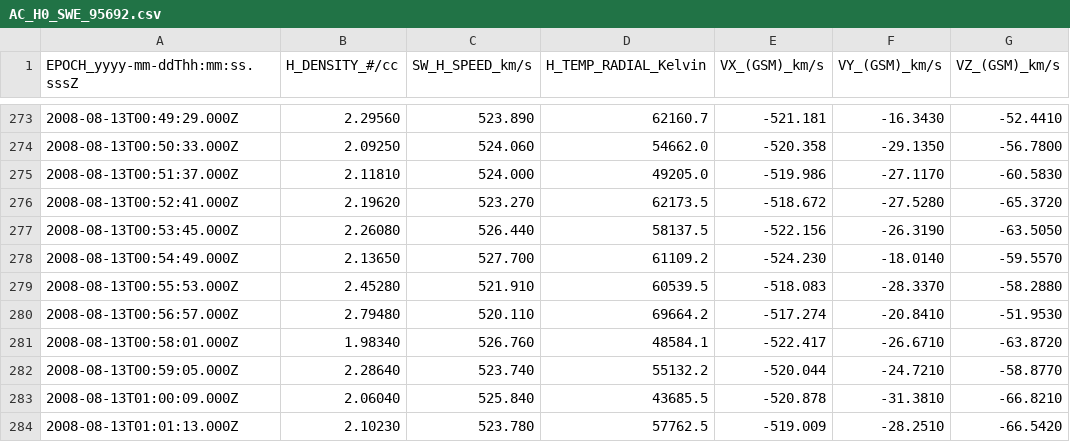
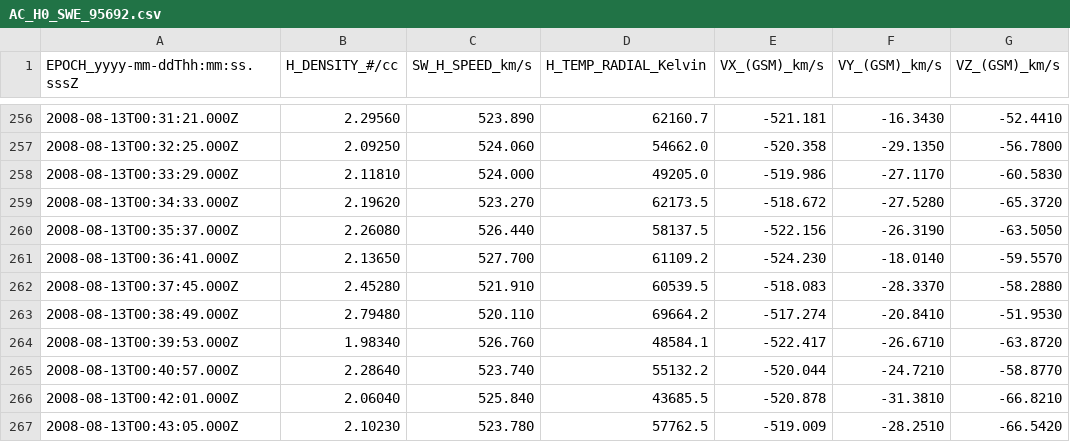
Before and after one commit to KubilayKaganKomurcu/SpaceEnvironment, a CSV file: AC_H0_SWE_95692.csv, drawn as a sheet; only a part is shown, gaps mark what is left out; the diff covers the shown part only.

```diff
--- a/AC_H0_SWE_95692.csv
+++ b/AC_H0_SWE_95692.csv
@@ -273,12 +256,12 @@ EPOCH_yyyy-mm-ddThh:mm:ss.sssZ,H_DENSITY_#/cc,SW_H_SPEED_km/s,H_TEMP_RADIAL_Kelv
-2008-08-13T00:49:29.000Z,2.29560,523.890,62160.7,-521.181,-16.3430,-52.4410
-2008-08-13T00:50:33.000Z,2.09250,524.060,54662.0,-520.358,-29.1350,-56.7800
-2008-08-13T00:51:37.000Z,2.11810,524.000,49205.0,-519.986,-27.1170,-60.5830
-2008-08-13T00:52:41.000Z,2.19620,523.270,62173.5,-518.672,-27.5280,-65.3720
-2008-08-13T00:53:45.000Z,2.26080,526.440,58137.5,-522.156,-26.3190,-63.5050
-2008-08-13T00:54:49.000Z,2.13650,527.700,61109.2,-524.230,-18.0140,-59.5570
-2008-08-13T00:55:53.000Z,2.45280,521.910,60539.5,-518.083,-28.3370,-58.2880
-2008-08-13T00:56:57.000Z,2.79480,520.110,69664.2,-517.274,-20.8410,-51.9530
-2008-08-13T00:58:01.000Z,1.98340,526.760,48584.1,-522.417,-26.6710,-63.8720
-2008-08-13T00:59:05.000Z,2.28640,523.740,55132.2,-520.044,-24.7210,-58.8770
-2008-08-13T01:00:09.000Z,2.06040,525.840,43685.5,-520.878,-31.3810,-66.8210
-2008-08-13T01:01:13.000Z,2.10230,523.780,57762.5,-519.009,-28.2510,-66.5420
+2008-08-13T00:31:21.000Z,2.29560,523.890,62160.7,-521.181,-16.3430,-52.4410
+2008-08-13T00:32:25.000Z,2.09250,524.060,54662.0,-520.358,-29.1350,-56.7800
+2008-08-13T00:33:29.000Z,2.11810,524.000,49205.0,-519.986,-27.1170,-60.5830
+2008-08-13T00:34:33.000Z,2.19620,523.270,62173.5,-518.672,-27.5280,-65.3720
+2008-08-13T00:35:37.000Z,2.26080,526.440,58137.5,-522.156,-26.3190,-63.5050
+2008-08-13T00:36:41.000Z,2.13650,527.700,61109.2,-524.230,-18.0140,-59.5570
+2008-08-13T00:37:45.000Z,2.45280,521.910,60539.5,-518.083,-28.3370,-58.2880
+2008-08-13T00:38:49.000Z,2.79480,520.110,69664.2,-517.274,-20.8410,-51.9530
+2008-08-13T00:39:53.000Z,1.98340,526.760,48584.1,-522.417,-26.6710,-63.8720
+2008-08-13T00:40:57.000Z,2.28640,523.740,55132.2,-520.044,-24.7210,-58.8770
+2008-08-13T00:42:01.000Z,2.06040,525.840,43685.5,-520.878,-31.3810,-66.8210
+2008-08-13T00:43:05.000Z,2.10230,523.780,57762.5,-519.009,-28.2510,-66.5420
```
Also changed, not shown: 17 removed rows and 37 edited cells elsewhere in this file, AC_H0_MFI_95692.csv, new_data.csv, 3 other files.
